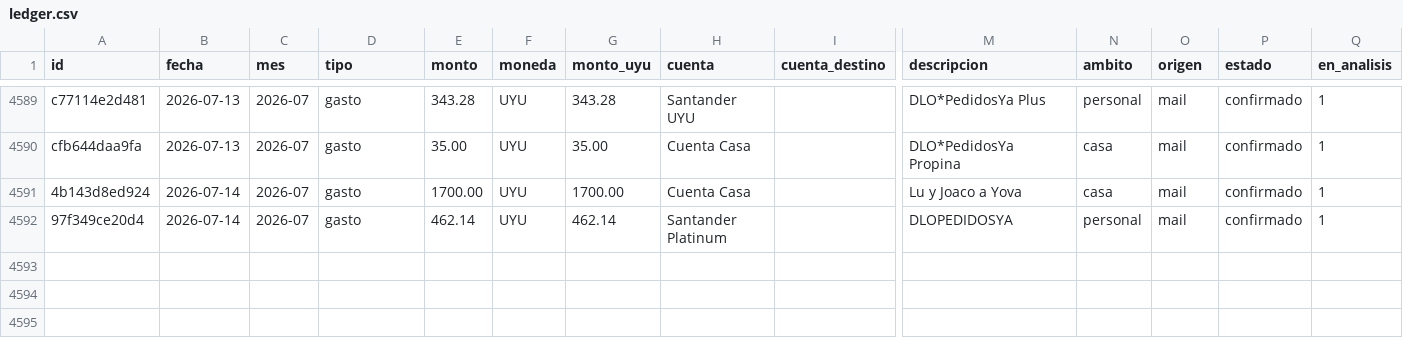
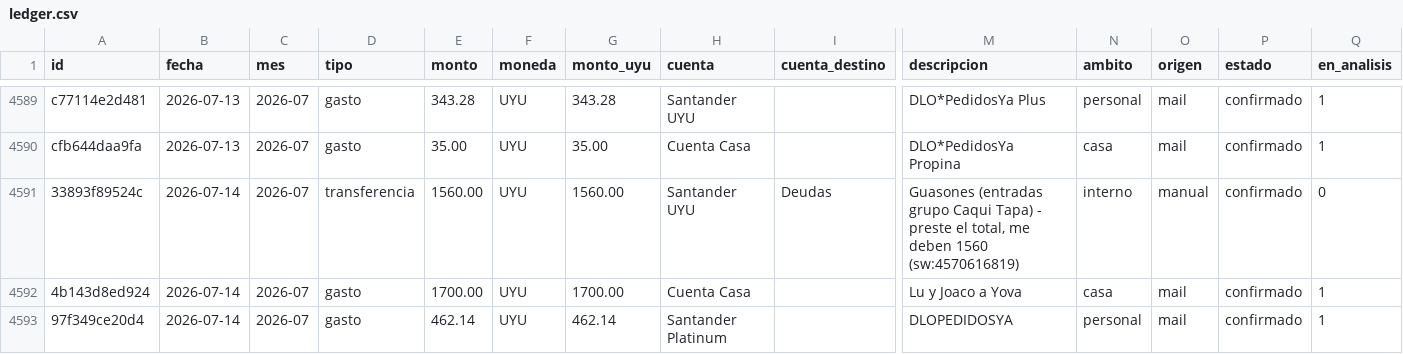
Before and after one commit to joacoguerrae/registro-gastos, a CSV file: data/ledger.csv, drawn as a sheet; only a part is shown, gaps mark what is left out; rows hold the shown columns only; the diff names each change by its address in the sheet, - before the commit and + after, or states it on an @@ line.

```diff
--- a/data/ledger.csv
+++ b/data/ledger.csv
+row 4591: 33893f89524c | 2026-07-14 | 2026-07 | transferencia | 1560.00 | UYU | 1560.00 | Santander UYU | Deudas | Guasones (entradas grupo Caqui Tapa) - preste el total, me deben 1560 (sw:4570616819) | interno | manual | confirmado | 0
```
Also changed, not shown: data/pendientes.csv, data/resoluciones.csv, 2 other files.
